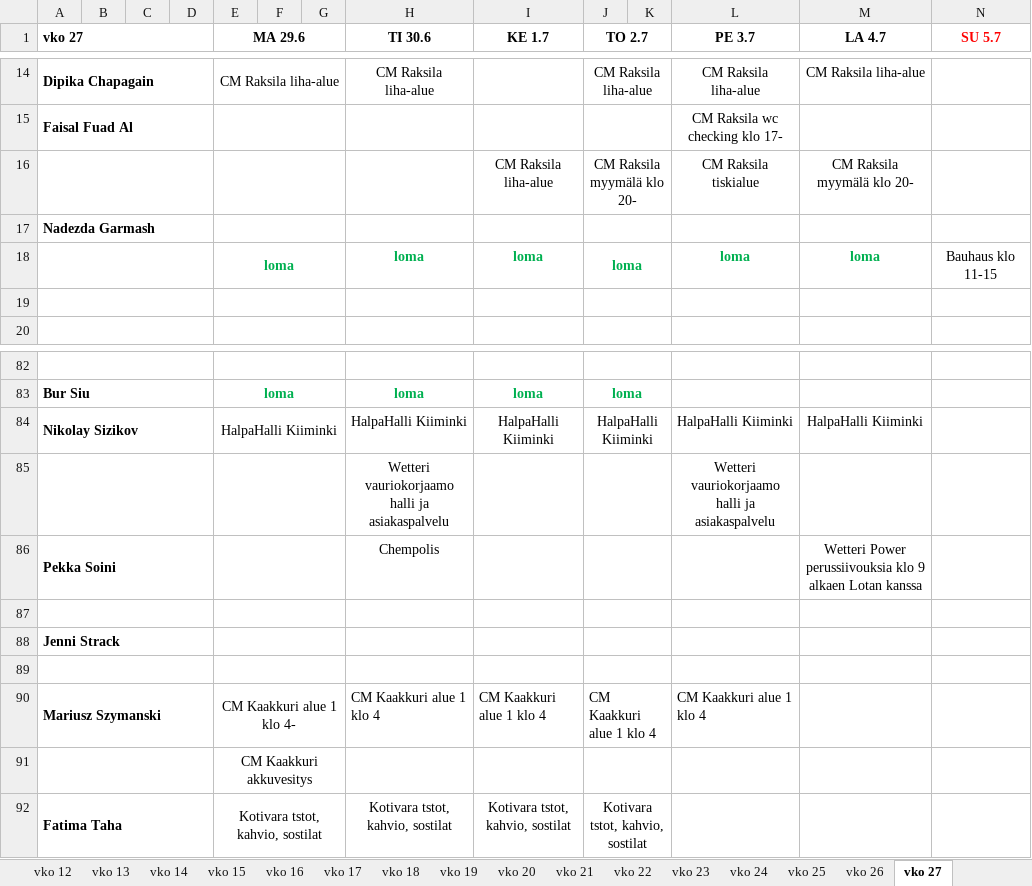
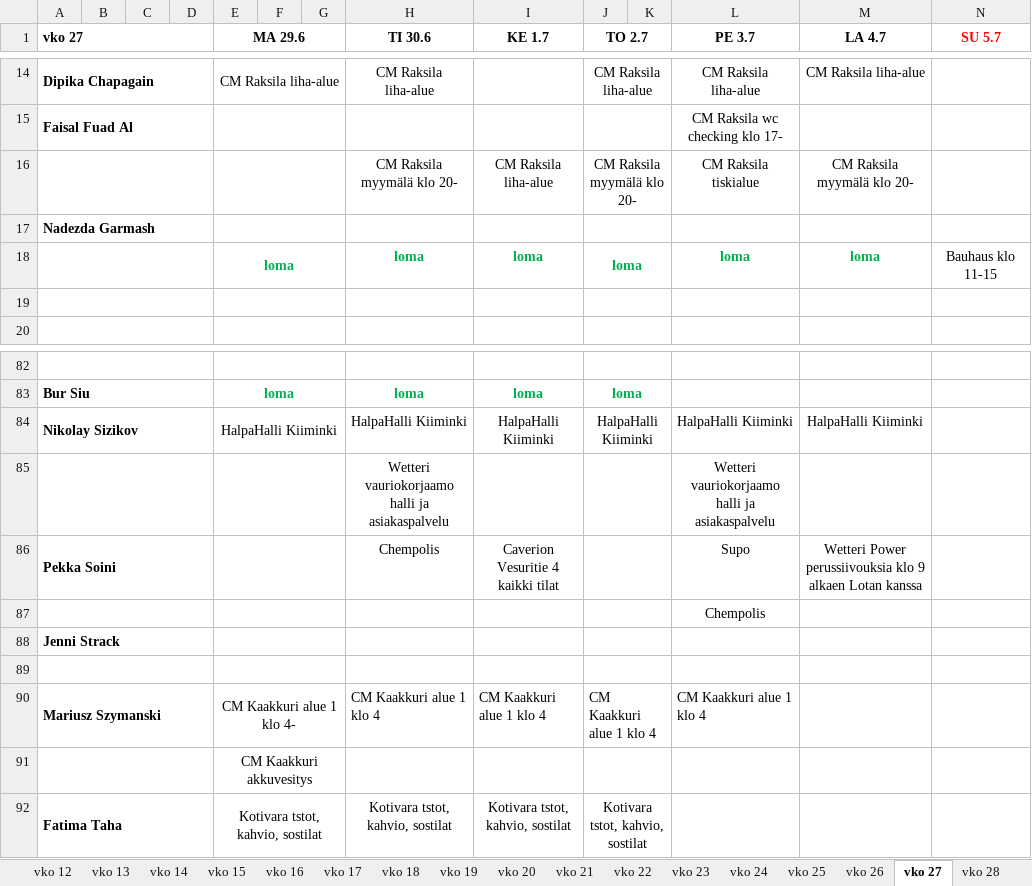
Before and after one commit to sol-droid-nik/Calendars, an Excel workbook: data/tyovuorot_2026.xlsx, sheet vko 27, drawn as a sheet; only a part is shown, gaps mark what is left out; values as stored, in another font and other column widths than the file's, no borders; the diff covers the shown part only; the diff names each change by its address in the sheet, - before the commit and + after, or states it on an @@ line.

```diff
--- a/data/tyovuorot_2026.xlsx (sheet vko 27)
+++ b/data/tyovuorot_2026.xlsx (sheet vko 27)
+sheet tab: vko 28
-H16 (TI 30.6): (empty)
+H16 (TI 30.6): CM Raksila myymälä klo 20-
-I86 (KE 1.7): (empty)
+I86 (KE 1.7): Caverion Vesuritie 4 kaikki tilat
-L86 (PE 3.7): (empty)
+L86 (PE 3.7): Supo
-L87 (PE 3.7): (empty)
+L87 (PE 3.7): Chempolis
```
Also changed, not shown: 9 added rows, 9 removed rows and 38 edited cells elsewhere in this sheet.
